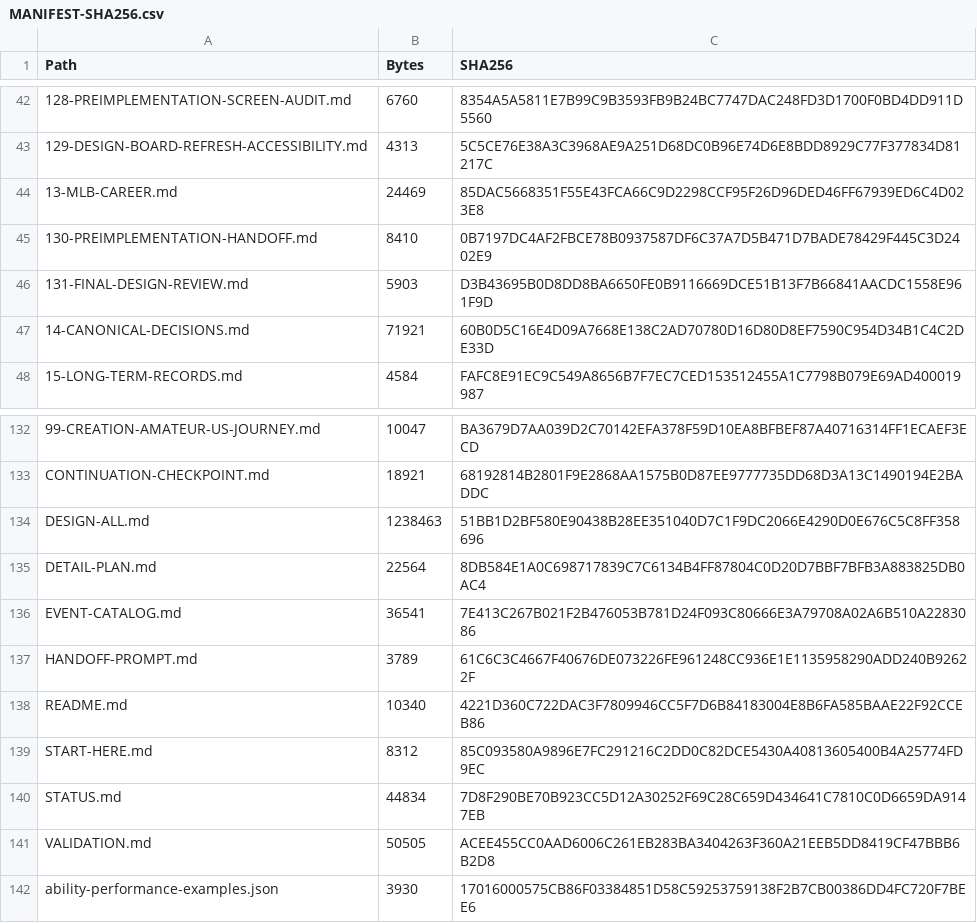
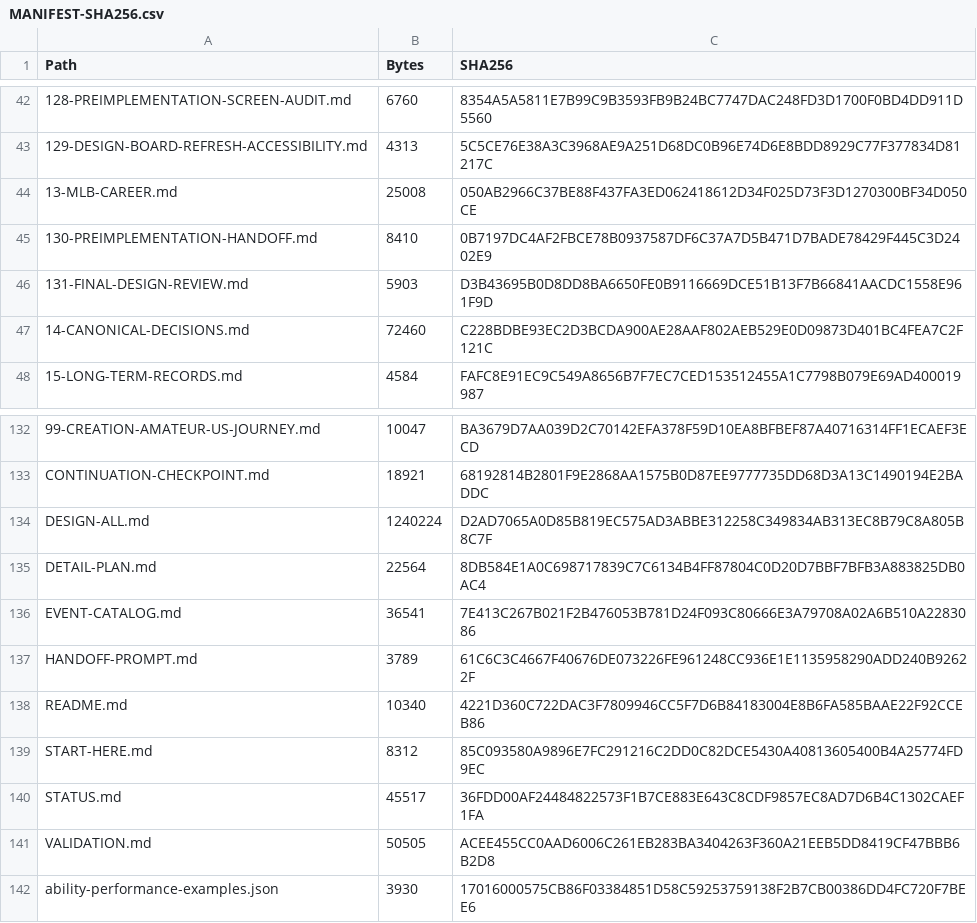
Before and after one commit to bossxor/baseball_Career, a CSV file: docs/design/MANIFEST-SHA256.csv, drawn as a sheet; only a part is shown, gaps mark what is left out; the diff names each change by its address in the sheet, - before the commit and + after, or states it on an @@ line.

```diff
--- a/docs/design/MANIFEST-SHA256.csv
+++ b/docs/design/MANIFEST-SHA256.csv
-B44 (Bytes): 24469
+B44 (Bytes): 25008
-C44 (SHA256): 85DAC5668351F55E43FCA66C9D2298CCF95F26D96DED46FF67939ED6C4D023E8
+C44 (SHA256): 050AB2966C37BE88F437FA3ED062418612D34F025D73F3D1270300BF34D050CE
-B47 (Bytes): 71921
+B47 (Bytes): 72460
-C47 (SHA256): 60B0D5C16E4D09A7668E138C2AD70780D16D80D8EF7590C954D34B1C4C2DE33D
+C47 (SHA256): C228BDBE93EC2D3BCDA900AE28AAF802AEB529E0D09873D401BC4FEA7C2F121C
-B134 (Bytes): 1238463
+B134 (Bytes): 1240224
-C134 (SHA256): 51BB1D2BF580E90438B28EE351040D7C1F9DC2066E4290D0E676C5C8FF358696
+C134 (SHA256): D2AD7065A0D85B819EC575AD3ABBE312258C349834AB313EC8B79C8A805B8C7F
-B140 (Bytes): 44834
+B140 (Bytes): 45517
-C140 (SHA256): 7D8F290BE70B923CC5D12A30252F69C28C659D434641C7810C0D6659DA9147EB
+C140 (SHA256): 36FDD00AF24484822573F1B7CE883E643C8CDF9857EC8AD7D6B4C1302CAEF1FA
```
Also changed, not shown: 34 other files.
